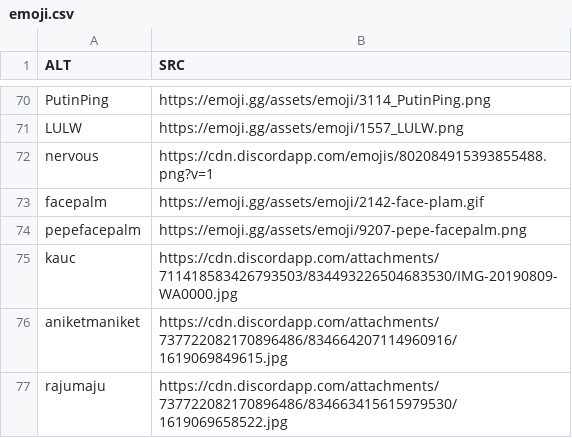
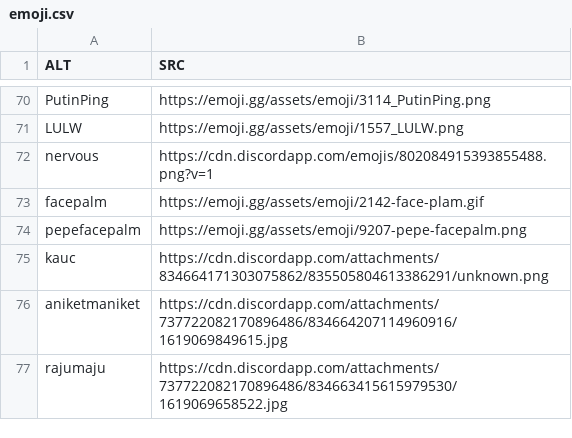
Before and after one commit to muKaustav/access-discord-bot, a CSV file: emoji.csv, drawn as a sheet; only a part is shown, gaps mark what is left out.

Commit message:
emoji

```diff
--- a/emoji.csv
+++ b/emoji.csv
@@ -74,3 +74,3 @@ facepalm,https://emoji.gg/assets/emoji/2142-face-plam.gif
 pepefacepalm,https://emoji.gg/assets/emoji/9207-pepe-facepalm.png
-kauc,https://cdn.discordapp.com/attachments/711418583426793503/834493226504683530/IMG-20190809-WA0000.jpg
+kauc,https://cdn.discordapp.com/attachments/834664171303075862/835505804613386291/unknown.png
 aniketmaniket,https://cdn.discordapp.com/attachments/737722082170896486/834664207114960916/1619069849615.jpg
```
